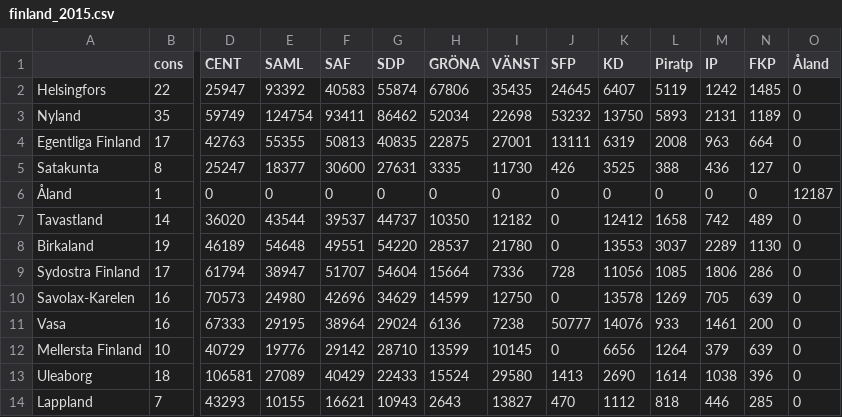
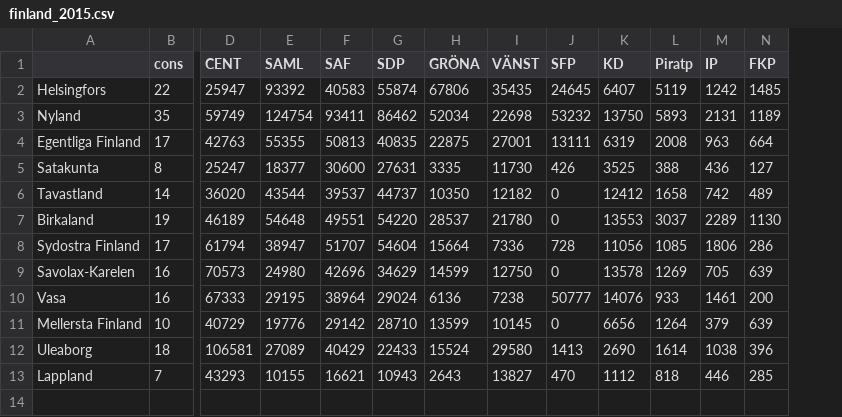
Before and after one commit to jonasson2/voting, a CSV file: data/elections/finland_2015.csv, drawn as a sheet; only a part is shown, gaps mark what is left out; removed rows and columns are numbered as before the commit, all else as after; rows hold the shown columns only; the diff names each change by its address in the sheet, - before the commit and + after, or states it on an @@ line.

```diff
--- a/data/elections/finland_2015.csv
+++ b/data/elections/finland_2015.csv
-column O (Åland), rows 2-5: all 0; rows 7-14: all 0
-row 6: Åland | 1 | 0 | 0 | 0 | 0 | 0 | 0 | 0 | 0 | 0 | 0 | 0 | 12187
```
Also changed, not shown: 5 other files.
